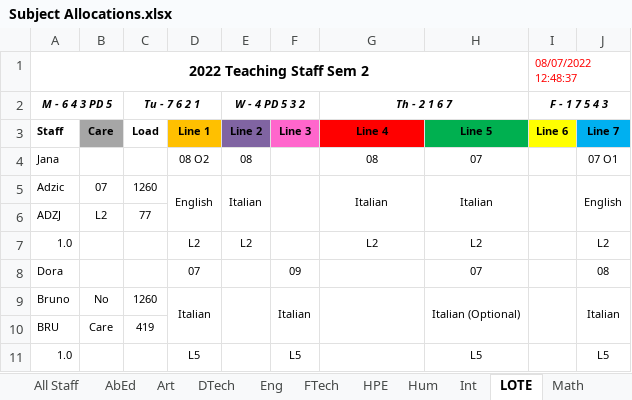
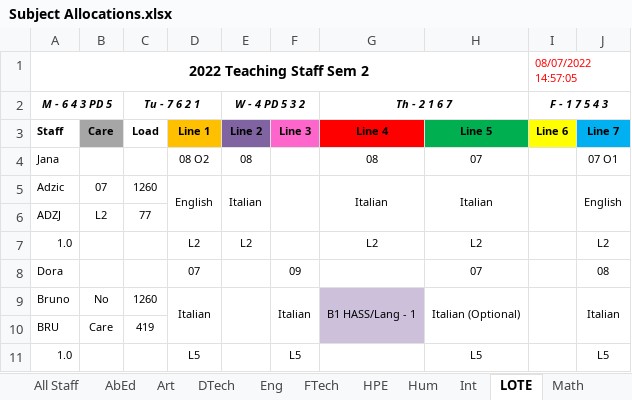
Before and after one commit to MrEldridge22/timetabling, an Excel workbook: Subject Allocations.xlsx, sheet LOTE, drawn as a sheet; values as stored, in another font and other column widths than the file's, no borders; the diff names each change by its address in the sheet, - before the commit and + after, or states it on an @@ line.

```diff
--- a/Subject Allocations.xlsx (sheet LOTE)
+++ b/Subject Allocations.xlsx (sheet LOTE)
-I1 (F - 1 7 5 4 3): 08/07/2022 12:48:37
+I1 (F - 1 7 5 4 3): 08/07/2022 14:57:05
-G9 (Th - 2 1 6 7): (empty)
+G9 (Th - 2 1 6 7): B1 HASS/Lang - 1
-G9:G10 fill: none
+G9:G10 fill: #CCC0DA
```
Also changed, not shown: sheet All Staff, sheet HPE, sheet Eng, sheet Math, sheet FTech, sheet RP-PLP, 9 more sheets, 3 other files.
